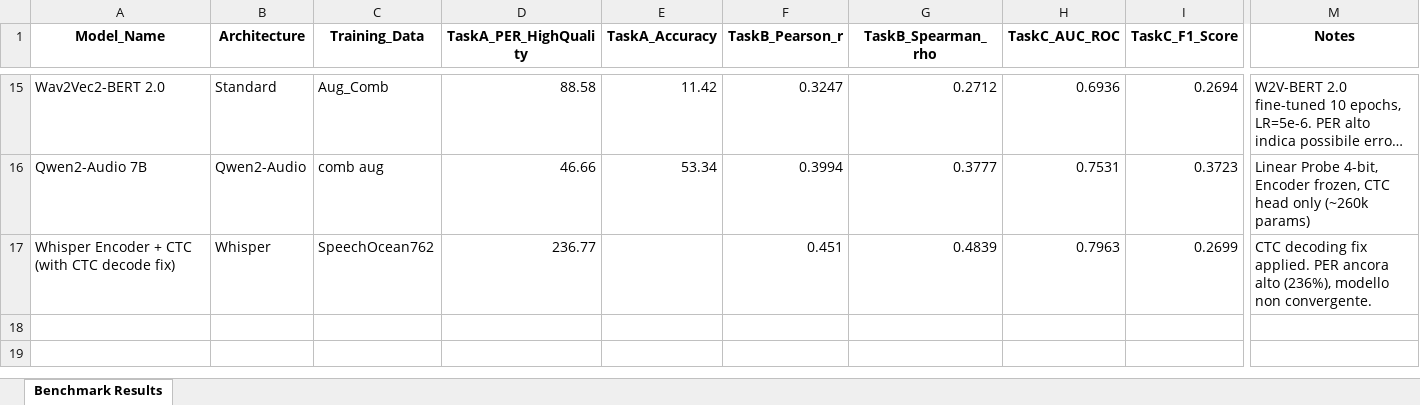
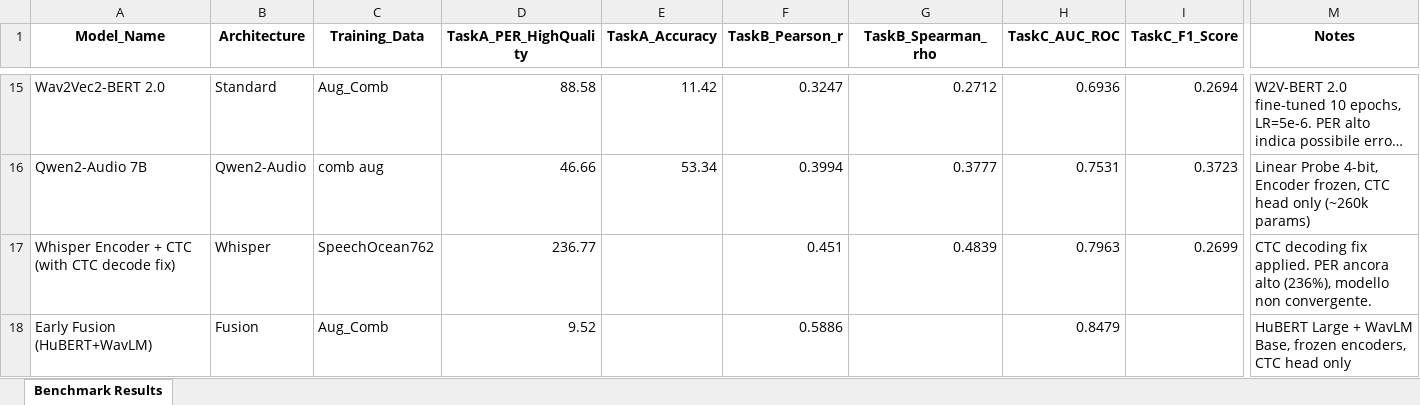
Before and after one commit to maurocarlu/pronuncIAtion, an Excel workbook: benchmark_results.xlsx, sheet Benchmark Results, drawn as a sheet; only a part is shown, gaps mark what is left out; long unchanged cells end in …; values as stored, in another font and other column widths than the file's, no borders; rows hold the shown columns only; the diff names each change by its address in the sheet, - before the commit and + after, or states it on an @@ line.

Commit message:
aggiornamenoto benchmark

```diff
--- a/benchmark_results.xlsx (sheet Benchmark Results)
+++ b/benchmark_results.xlsx (sheet Benchmark Results)
+row 18: Early Fusion (HuBERT+WavLM) | Fusion | Aug_Comb | 9.52 |  | 0.5886 |  | 0.8479 |  | HuBERT Large + WavLM Base, frozen encoders, CTC head only
```
Also changed, not shown: 2 other files.
